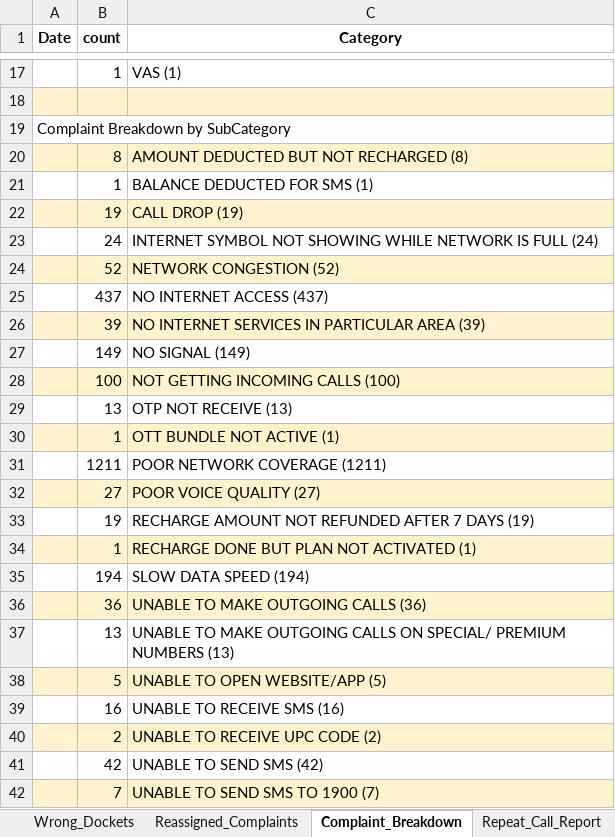
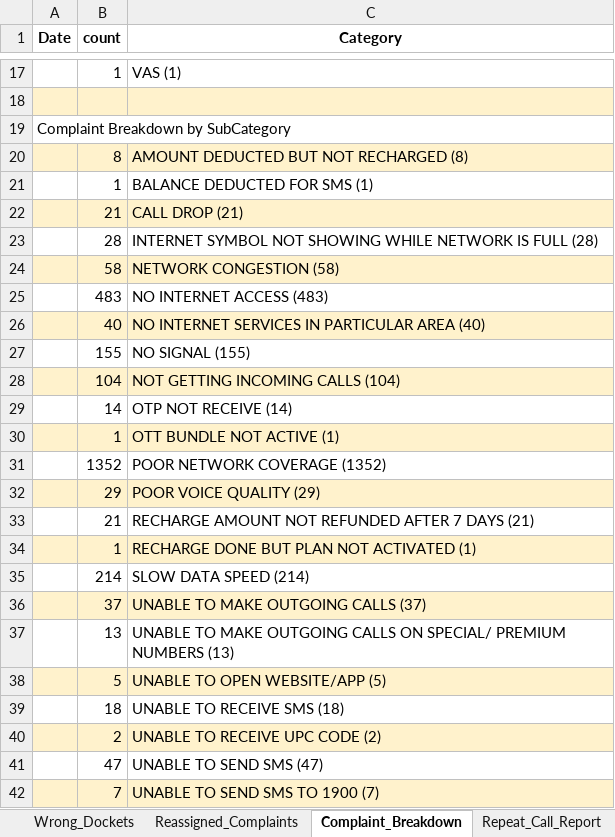
Before and after one commit to jijoshaji1993-hub/crm-dashboard, an Excel workbook: CRM_Analysis_Report.xlsx, sheet Complaint_Breakdown, drawn as a sheet; only a part is shown, gaps mark what is left out; values as stored, in another font and other column widths than the file's, no borders; removed rows and columns are numbered as before the commit, all else as after; the diff covers the shown part only; the diff names each change by its address in the sheet, - before the commit and + after, or states it on an @@ line.

```diff
--- a/CRM_Analysis_Report.xlsx (sheet Complaint_Breakdown)
+++ b/CRM_Analysis_Report.xlsx (sheet Complaint_Breakdown)
-row 22:  | 19 | CALL DROP (19)
-row 23:  | 24 | INTERNET SYMBOL NOT SHOWING WHILE NETWORK IS FULL (24)
-row 24:  | 52 | NETWORK CONGESTION (52)
-row 25:  | 437 | NO INTERNET ACCESS (437)
-row 26:  | 39 | NO INTERNET SERVICES IN PARTICULAR AREA (39)
-row 27:  | 149 | NO SIGNAL (149)
-row 28:  | 100 | NOT GETTING INCOMING CALLS (100)
-row 29:  | 13 | OTP NOT RECEIVE (13)
+row 22:  | 21 | CALL DROP (21)
+row 23:  | 28 | INTERNET SYMBOL NOT SHOWING WHILE NETWORK IS FULL (28)
+row 24:  | 58 | NETWORK CONGESTION (58)
+row 25:  | 483 | NO INTERNET ACCESS (483)
+row 26:  | 40 | NO INTERNET SERVICES IN PARTICULAR AREA (40)
+row 27:  | 155 | NO SIGNAL (155)
+row 28:  | 104 | NOT GETTING INCOMING CALLS (104)
+row 29:  | 14 | OTP NOT RECEIVE (14)
-row 31:  | 1211 | POOR NETWORK COVERAGE (1211)
-row 32:  | 27 | POOR VOICE QUALITY (27)
-row 33:  | 19 | RECHARGE AMOUNT NOT REFUNDED AFTER 7 DAYS (19)
+row 31:  | 1352 | POOR NETWORK COVERAGE (1352)
+row 32:  | 29 | POOR VOICE QUALITY (29)
+row 33:  | 21 | RECHARGE AMOUNT NOT REFUNDED AFTER 7 DAYS (21)
-row 35:  | 194 | SLOW DATA SPEED (194)
-row 36:  | 36 | UNABLE TO MAKE OUTGOING CALLS (36)
+row 35:  | 214 | SLOW DATA SPEED (214)
+row 36:  | 37 | UNABLE TO MAKE OUTGOING CALLS (37)
-row 39:  | 16 | UNABLE TO RECEIVE SMS (16)
+row 39:  | 18 | UNABLE TO RECEIVE SMS (18)
-row 41:  | 42 | UNABLE TO SEND SMS (42)
+row 41:  | 47 | UNABLE TO SEND SMS (47)
```
Also changed, not shown: 7 added rows and 7 removed rows elsewhere in this sheet, sheet Reassigned_Complaints, sheet Wrong_Dockets, sheet Invalid_Recharge_Tagging, sheet Daywise_Report, sheet Repeat_Call_Report, sheet Quality_Summary, charts or pictures.
